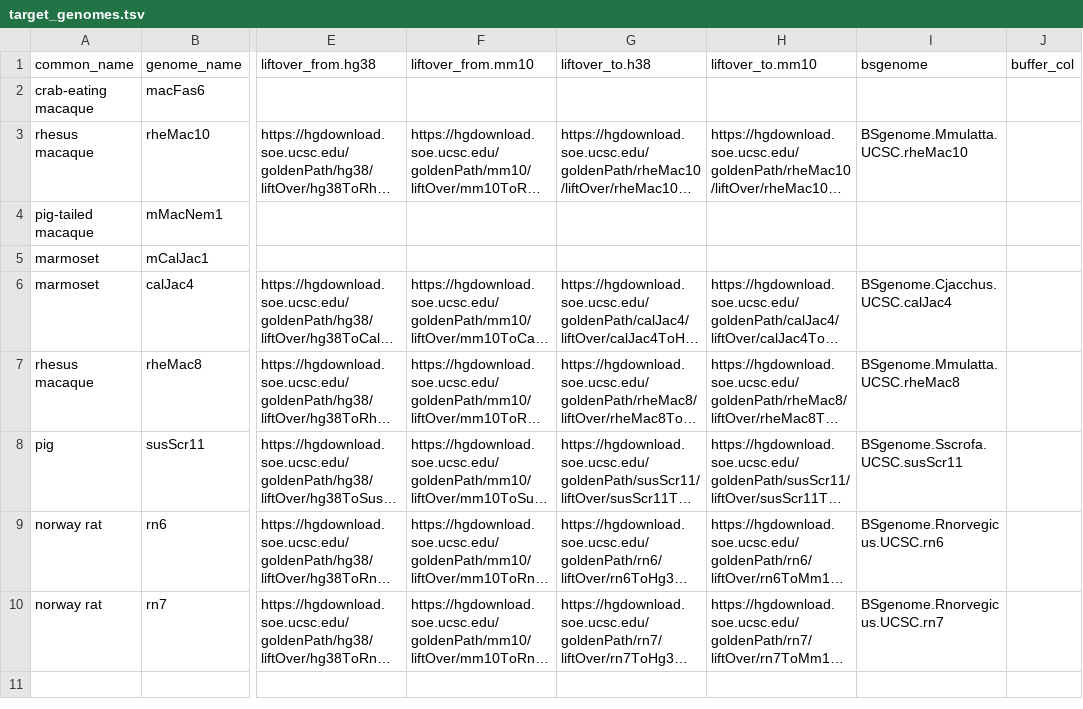
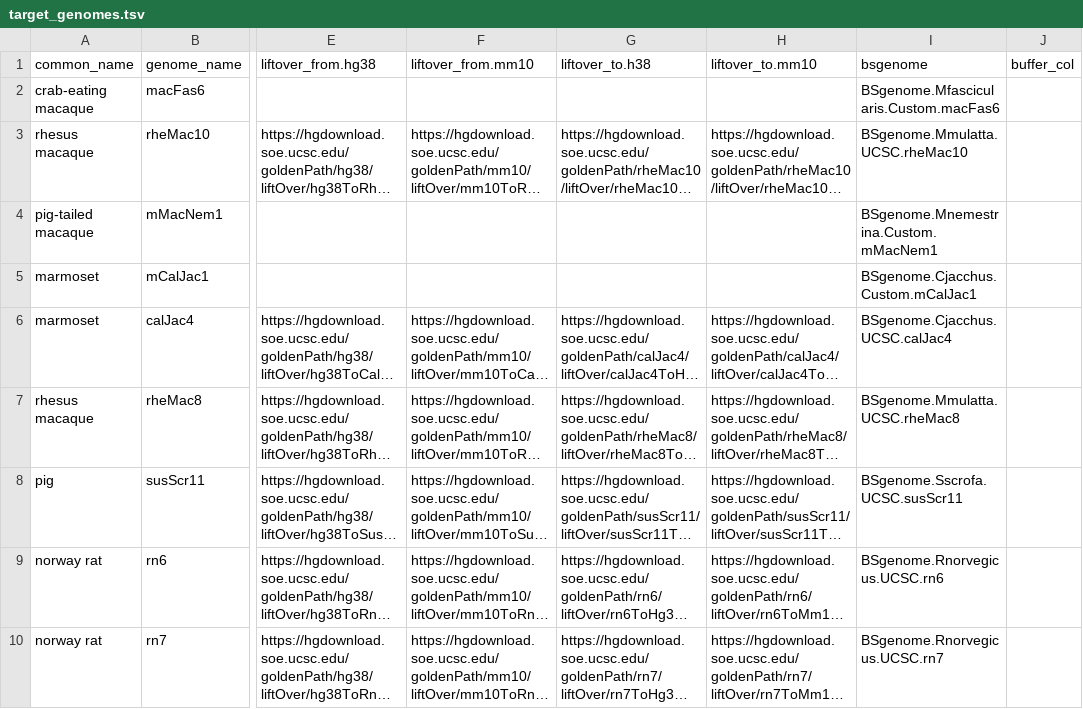
Before and after one commit to pfenninglab/custom_ArchR_genomes_and_annotations, a TSV file: config/target_genomes.tsv, drawn as a sheet; only a part is shown, gaps mark what is left out; long unchanged cells end in …; the diff names each change by its address in the sheet, - before the commit and + after, or states it on an @@ line.

Commit message:
update custom bsgenome

```diff
--- a/config/target_genomes.tsv
+++ b/config/target_genomes.tsv
-I2 (bsgenome): (empty)
+I2 (bsgenome): BSgenome.Mfascicularis.Custom.macFas6
-I4 (bsgenome): (empty)
+I4 (bsgenome): BSgenome.Mnemestrina.Custom.mMacNem1
-I5 (bsgenome): (empty)
+I5 (bsgenome): BSgenome.Cjacchus.Custom.mCalJac1
```
